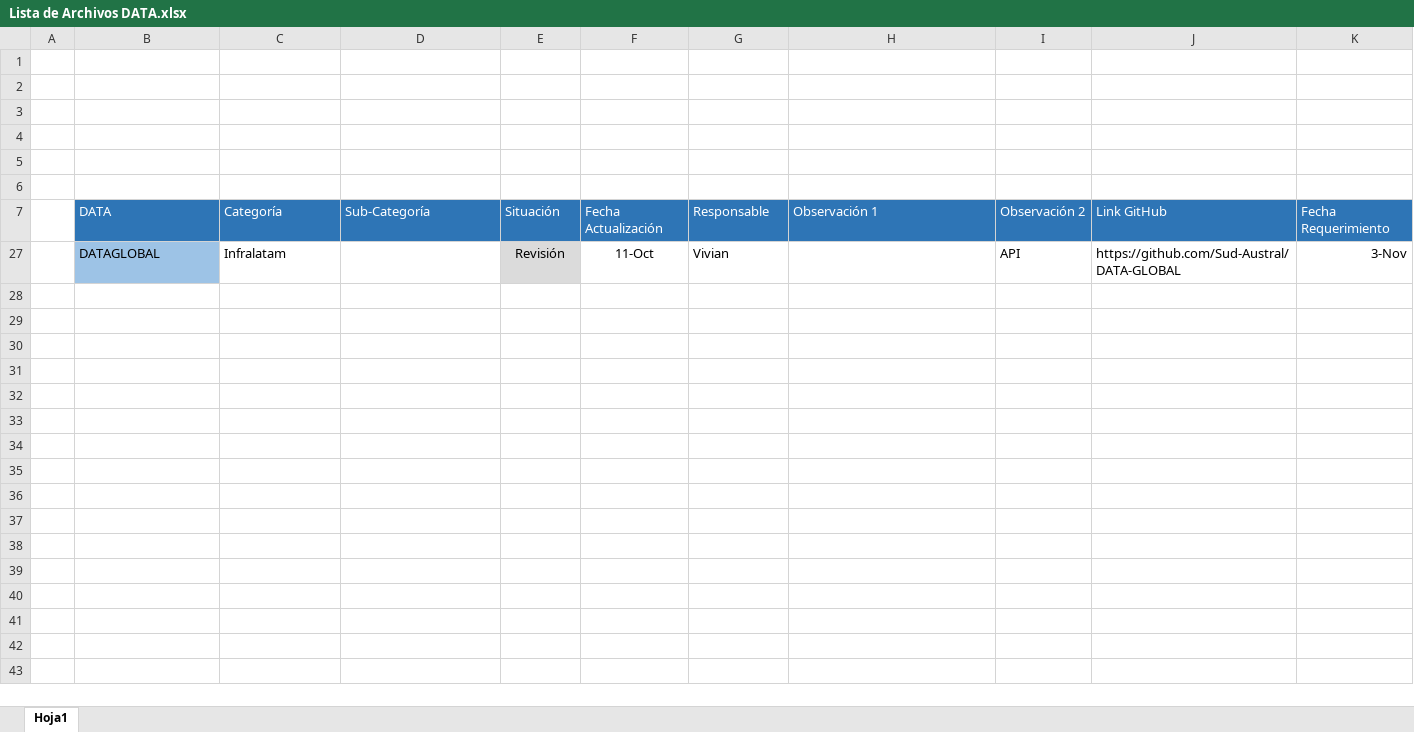
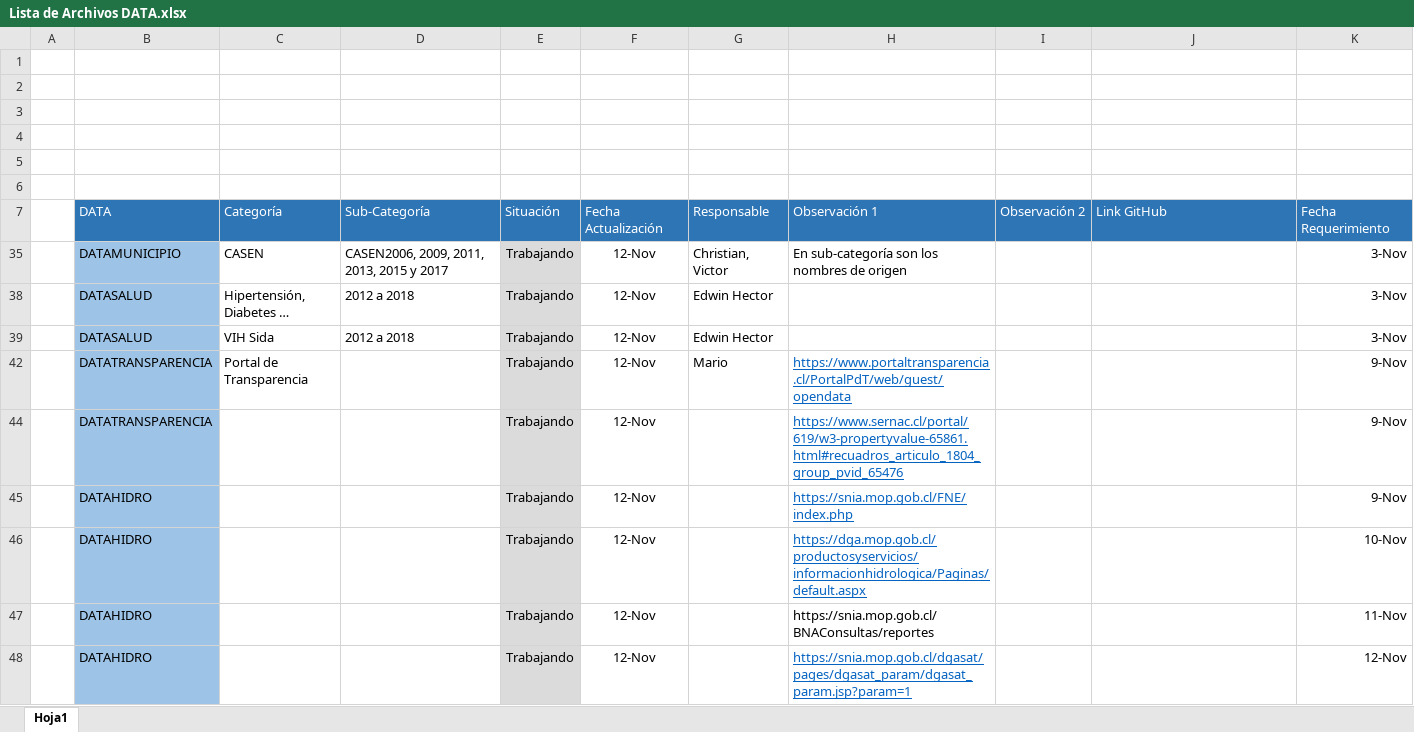
Before and after one commit to Sud-Austral/DI-Monitoreo, an Excel workbook: Lista de Archivos DATA.xlsx, sheet Hoja1, drawn as a sheet; values as stored, in another font and other column widths than the file's, no borders; charts and pictures and conditional formats and table styles not drawn; removed rows and columns are numbered as before the commit, all else as after; the diff names each change by its address in the sheet, - before the commit and + after, or states it on an @@ line.

Commit message:
Add files via upload

```diff
--- a/Lista de Archivos DATA.xlsx (sheet Hoja1)
+++ b/Lista de Archivos DATA.xlsx (sheet Hoja1)
-row 27:  | DATAGLOBAL | Infralatam |  | Revisión | 11-Oct | Vivian |  | API | https://github.com/Sud-Austral/DATA-GLOBAL | 3-Nov
+row 35:  | DATAMUNICIPIO | CASEN | CASEN2006, 2009, 2011, 2013, 2015 y 2017 | Trabajando | 12-Nov | Christian, Victor | En sub-categoría son los nombres de origen |  |  | 3-Nov
+row 38:  | DATASALUD | Hipertensión, Diabetes … | 2012 a 2018 | Trabajando | 12-Nov | Edwin Hector |  |  |  | 3-Nov
+row 39:  | DATASALUD | VIH Sida | 2012 a 2018 | Trabajando | 12-Nov | Edwin Hector |  |  |  | 3-Nov
+row 42:  | DATATRANSPARENCIA | Portal de Transparencia |  | Trabajando | 12-Nov | Mario | https://www.portaltransparencia.cl/PortalPdT/web/guest/opendata |  |  | 9-Nov
+row 44:  | DATATRANSPARENCIA |  |  | Trabajando | 12-Nov |  | https://www.sernac.cl/portal/619/w3-propertyvalue-65861.html#recuadros_articulo_1804_group_pvid_65476 |  |  | 9-Nov
+row 45:  | DATAHIDRO |  |  | Trabajando | 12-Nov |  | https://snia.mop.gob.cl/FNE/index.php |  |  | 9-Nov
+row 46:  | DATAHIDRO |  |  | Trabajando | 12-Nov |  | https://dga.mop.gob.cl/productosyservicios/informacionhidrologica/Paginas/default.aspx |  |  | 10-Nov
+row 47:  | DATAHIDRO |  |  | Trabajando | 12-Nov |  | https://snia.mop.gob.cl/BNAConsultas/reportes |  |  | 11-Nov
+row 48:  | DATAHIDRO |  |  | Trabajando | 12-Nov |  | https://snia.mop.gob.cl/dgasat/pages/dgasat_param/dgasat_param.jsp?param=1 |  |  | 12-Nov
```
Also changed, not shown: hidden cells.
